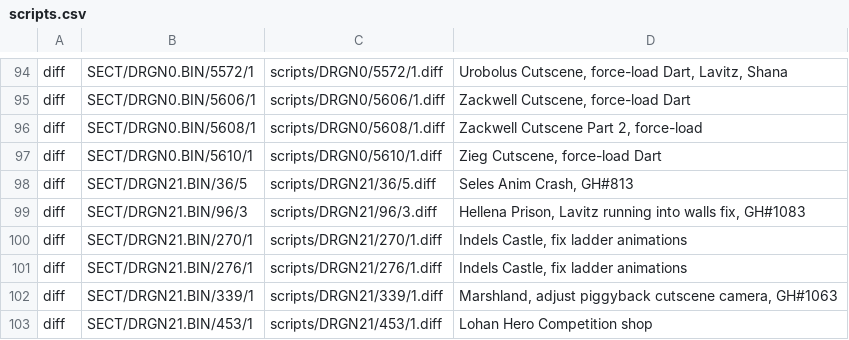
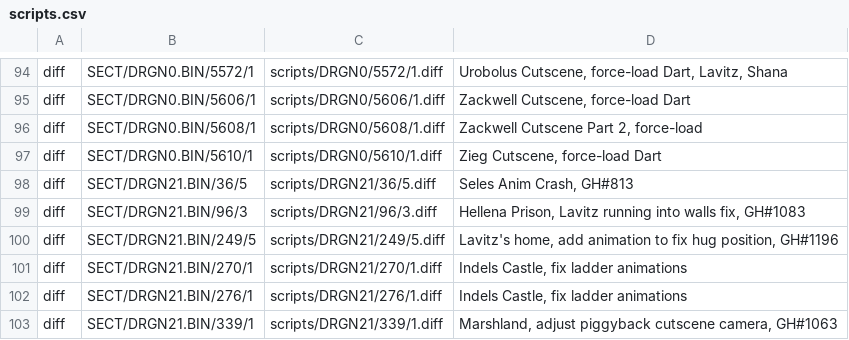
Before and after one commit to Legend-of-Dragoon-Modding/Severed-Chains, a CSV file: patches/scripts.csv, drawn as a sheet; only a part is shown, gaps mark what is left out; the shorter side is filled out with more unchanged rows; the diff names each change by its address in the sheet, - before the commit and + after, or states it on an @@ line.

Commit message:
Add animation to Lavitz's mother to fix broken hug cutscene

```diff
--- a/patches/scripts.csv
+++ b/patches/scripts.csv
+row 100: diff | SECT/DRGN21.BIN/249/5 | scripts/DRGN21/249/5.diff | Lavitz's home, add animation to fix hug position, GH#1196
```
Also changed, not shown: 1 other file.
